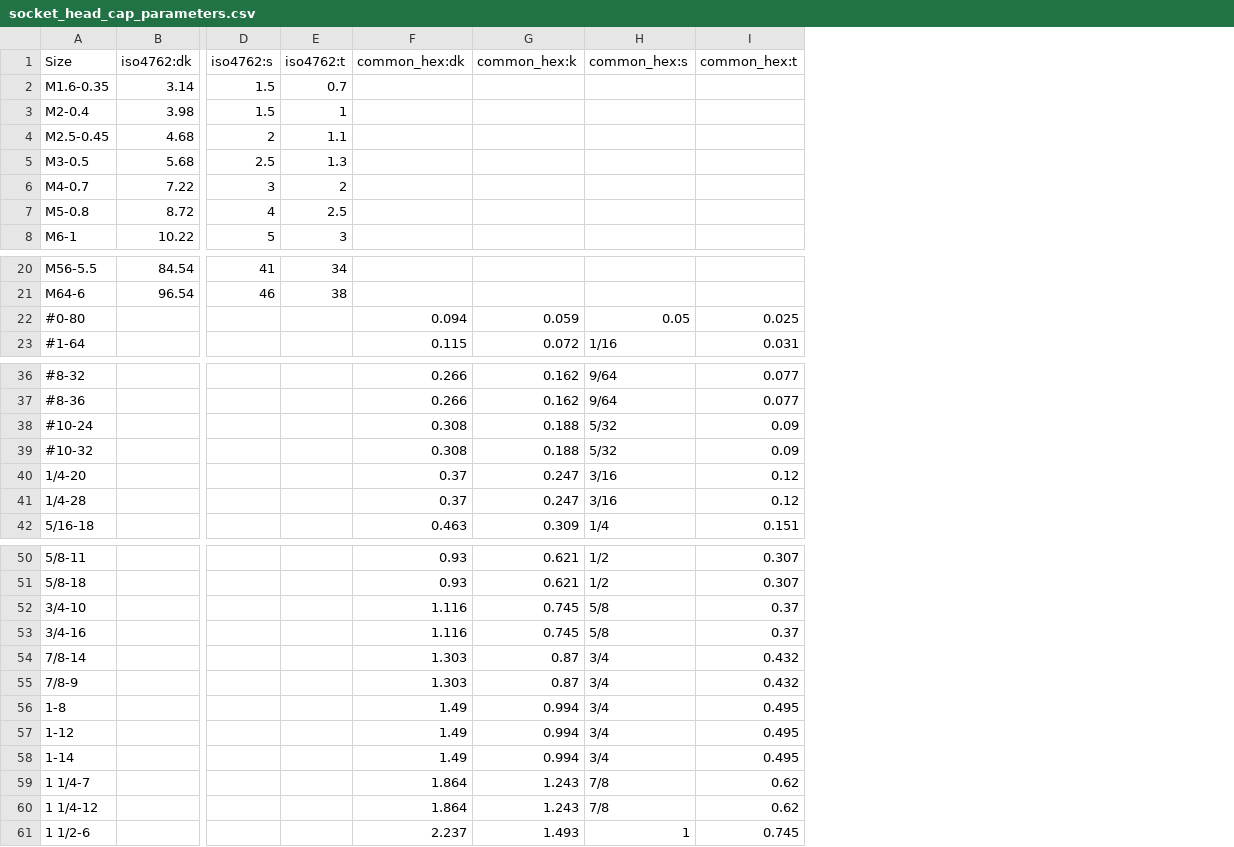
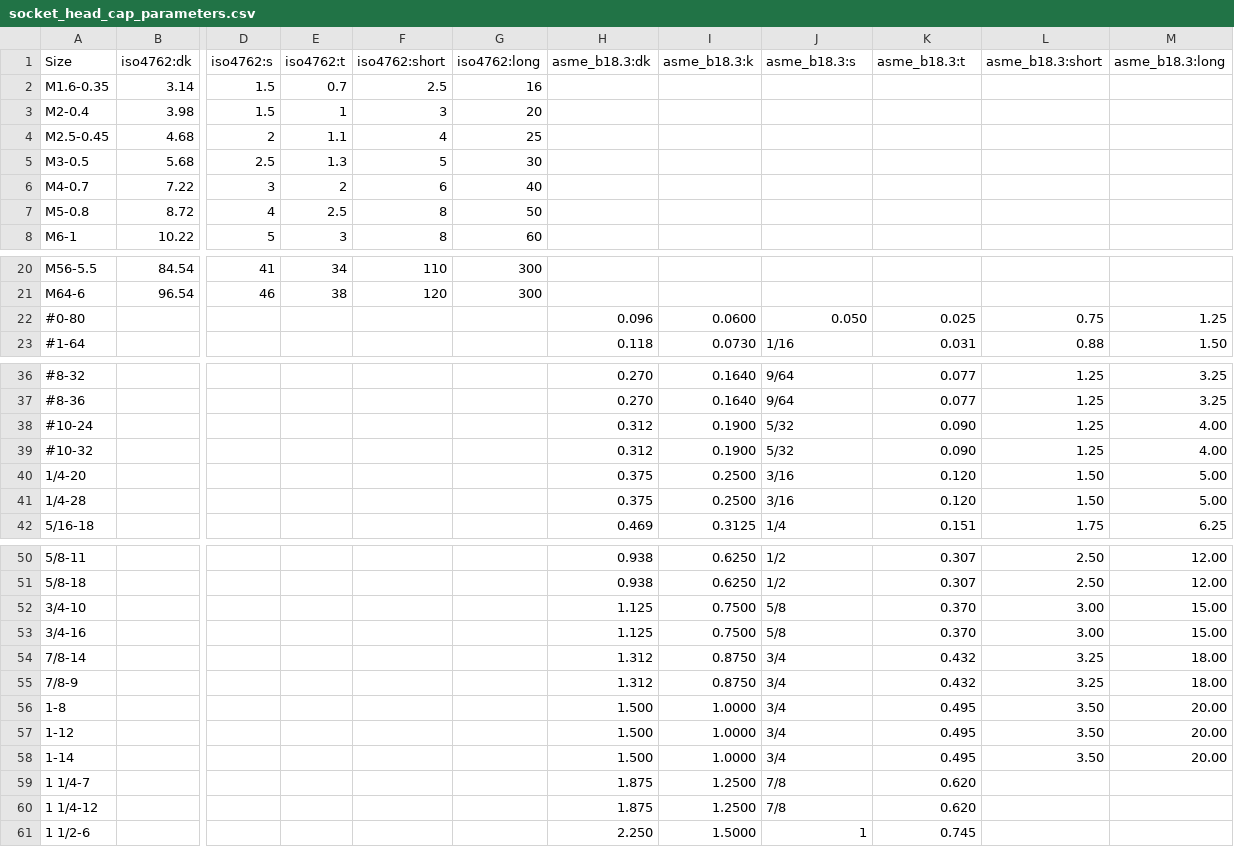
Before and after one commit to gumyr/cq_warehouse, a CSV file: src/cq_warehouse/socket_head_cap_parameters.csv, drawn as a sheet; only a part is shown, gaps mark what is left out; removed rows and columns are numbered as before the commit, all else as after; the diff names each change by its address in the sheet, - before the commit and + after, or states it on an @@ line.

```diff
--- a/src/cq_warehouse/socket_head_cap_parameters.csv
+++ b/src/cq_warehouse/socket_head_cap_parameters.csv
-column F (common_hex:dk), rows 22-23: 0.094 | 0.115; rows 36-42: 0.266 | 0.266 | 0.308 | 0.308 | 0.37 | 0.37 | 0.463; rows 50-61: 0.93 | 0.93 | 1.116 | 1.116 | 1.303 | 1.303 | 1.49 | 1.49 | 1.49 | 1.864 | 1.864 | 2.237
-column G (common_hex:k), rows 22-23: 0.059 | 0.072; rows 36-42: 0.162 | 0.162 | 0.188 | 0.188 | 0.247 | 0.247 | 0.309; rows 50-61: 0.621 | 0.621 | 0.745 | 0.745 | 0.87 | 0.87 | 0.994 | 0.994 | 0.994 | 1.243 | 1.243 | 1.493
+column F (iso4762:short), rows 2-8: 2.5 | 3 | 4 | 5 | 6 | 8 | 8; rows 20-21: 110 | 120
+column G (iso4762:long), rows 2-8: 16 | 20 | 25 | 30 | 40 | 50 | 60; rows 20-21: 300 | 300
+column H (asme_b18.3:dk), rows 22-23: 0.096 | 0.118; rows 36-42: 0.270 | 0.270 | 0.312 | 0.312 | 0.375 | 0.375 | 0.469; rows 50-61: 0.938 | 0.938 | 1.125 | 1.125 | 1.312 | 1.312 | 1.500 | 1.500 | 1.500 | 1.875 | 1.875 | 2.250
+column I (asme_b18.3:k), rows 22-23: 0.0600 | 0.0730; rows 36-42: 0.1640 | 0.1640 | 0.1900 | 0.1900 | 0.2500 | 0.2500 | 0.3125; rows 50-61: 0.6250 | 0.6250 | 0.7500 | 0.7500 | 0.8750 | 0.8750 | 1.0000 | 1.0000 | 1.0000 | 1.2500 | 1.2500 | 1.5000
+column L (asme_b18.3:short), rows 22-23: 0.75 | 0.88; rows 36-42: 1.25 | 1.25 | 1.25 | 1.25 | 1.50 | 1.50 | 1.75; rows 50-58: 2.50 | 2.50 | 3.00 | 3.00 | 3.25 | 3.25 | 3.50 | 3.50 | 3.50
+column M (asme_b18.3:long), rows 22-23: 1.25 | 1.50; rows 36-42: 3.25 | 3.25 | 4.00 | 4.00 | 5.00 | 5.00 | 6.25; rows 50-58: 12.00 | 12.00 | 15.00 | 15.00 | 18.00 | 18.00 | 20.00 | 20.00 | 20.00
-J1: common_hex:s
+J1: asme_b18.3:s
-K1: common_hex:t
+K1: asme_b18.3:t
-J22 (asme_b18.3:s): 0.05
+J22 (asme_b18.3:s): 0.050
-K38:K39 (asme_b18.3:t): 0.09
+K38:K39 (asme_b18.3:t): 0.090
-K40:K41 (asme_b18.3:t): 0.12
+K40:K41 (asme_b18.3:t): 0.120
-K52:K53 (asme_b18.3:t): 0.37
+K52:K53 (asme_b18.3:t): 0.370
-K59:K60 (asme_b18.3:t): 0.62
+K59:K60 (asme_b18.3:t): 0.620
```
Also changed, not shown: src/cq_warehouse/cheese_head_parameters.csv, src/cq_warehouse/countersunk_head_parameters.csv, 12 other files.
